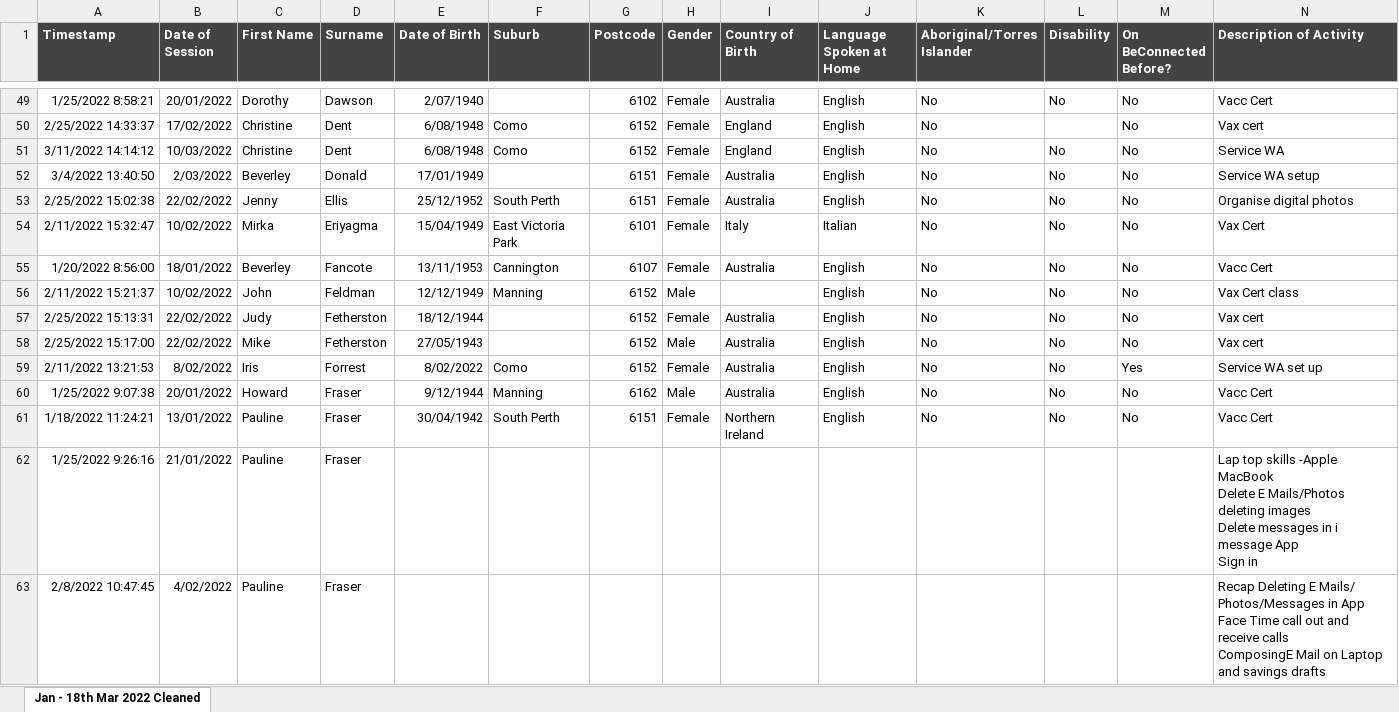
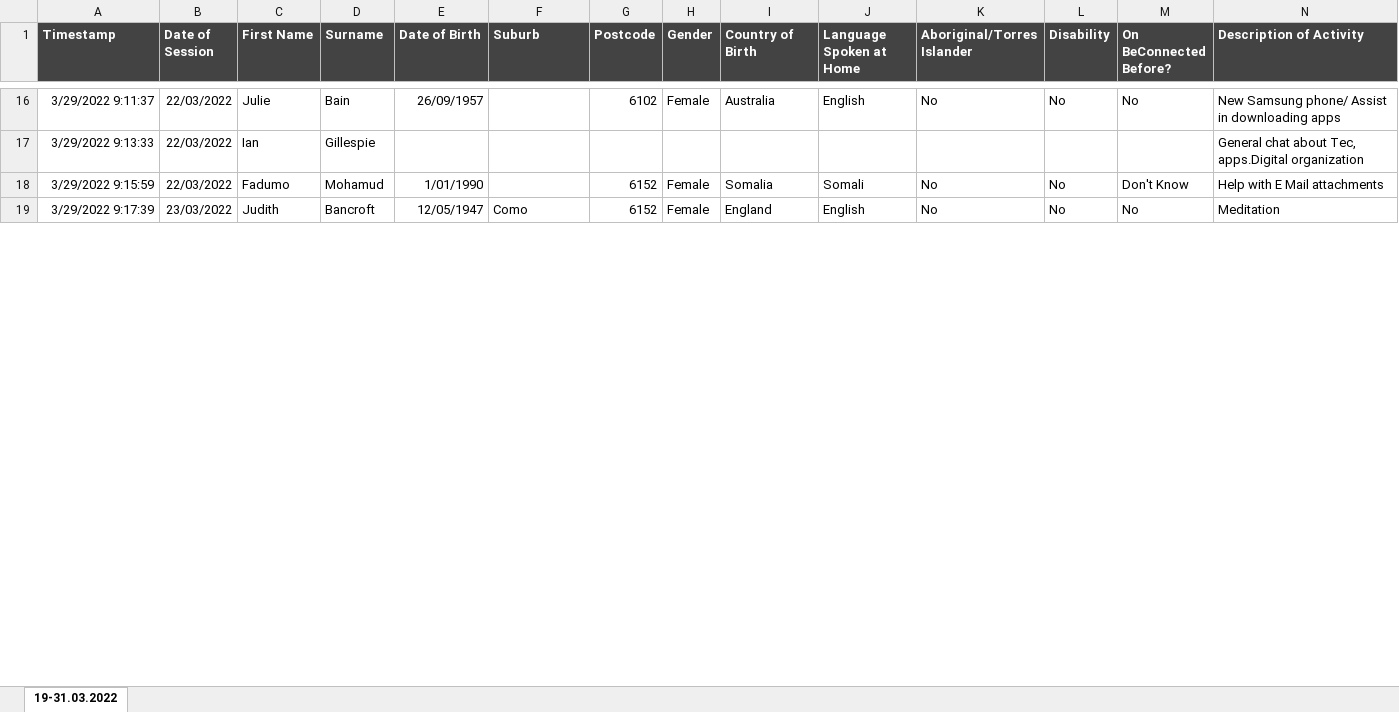
Before and after one commit to splconline/splc-scripts, an Excel workbook: beconnected/beconnected.xlsx, sheet 19-31.03.2022, drawn as a sheet; only a part is shown, gaps mark what is left out; values as stored, in another font and other column widths than the file's, no borders; removed rows and columns are numbered as before the commit, all else as after; ↵ is a line break in a cell; the diff covers the shown part only; the diff names each change by its address in the sheet, - before the commit and + after, or states it on an @@ line.

```diff
--- a/beconnected/beconnected.xlsx (sheet 19-31.03.2022)
+++ b/beconnected/beconnected.xlsx (sheet 19-31.03.2022)
-sheet tab: Jan - 18th Mar 2022 Cleaned
+sheet tab: 19-31.03.2022
-A16 (Timestamp): 1/25/2022 8:58:21
+A16 (Timestamp): 3/29/2022 9:11:37
-B16 (Date of Session): 20/01/2022
+B16 (Date of Session): 22/03/2022
-C16 (First Name): Dorothy
+C16 (First Name): Julie
-D16 (Surname): Dawson
+D16 (Surname): Bain
-E16 (Date of Birth): 2/07/1940
+E16 (Date of Birth): 26/09/1957
-N16 (Description of Activity): Vacc Cert
+N16 (Description of Activity): New Samsung phone/ Assist in downloading apps
-row 50: 2/25/2022 14:33:37 | 17/02/2022 | Christine | Dent | 6/08/1948 | Como | 6152 | Female | England | English | No |  | No | Vax cert
+row 17: 3/29/2022 9:13:33 | 22/03/2022 | Ian | Gillespie |  |  |  |  |  |  |  |  |  | General chat about Tec, apps.Digital organization
+row 18: 3/29/2022 9:15:59 | 22/03/2022 | Fadumo | Mohamud | 1/01/1990 |  | 6152 | Female | Somalia | Somali | No | No | Don't Know | Help with E Mail attachments
-A19 (Timestamp): 3/11/2022 14:14:12
+A19 (Timestamp): 3/29/2022 9:17:39
-B19 (Date of Session): 10/03/2022
+B19 (Date of Session): 23/03/2022
-C19 (First Name): Christine
+C19 (First Name): Judith
-D19 (Surname): Dent
+D19 (Surname): Bancroft
-E19 (Date of Birth): 6/08/1948
+E19 (Date of Birth): 12/05/1947
-N19 (Description of Activity): Service WA
+N19 (Description of Activity): Meditation
-row 52: 3/4/2022 13:40:50 | 2/03/2022 | Beverley | Donald | 17/01/1949 |  | 6151 | Female | Australia | English | No | No | No | Service WA setup
-row 53: 2/25/2022 15:02:38 | 22/02/2022 | Jenny | Ellis | 25/12/1952 | South Perth | 6151 | Female | Australia | English | No | No | No | Organise digital photos
-row 54: 2/11/2022 15:32:47 | 10/02/2022 | Mirka | Eriyagma | 15/04/1949 | East Victoria Park | 6101 | Female | Italy | Italian | No | No | No | Vax Cert
-row 55: 1/20/2022 8:56:00 | 18/01/2022 | Beverley | Fancote | 13/11/1953 | Cannington | 6107 | Female | Australia | English | No | No | No | Vacc Cert
-row 56: 2/11/2022 15:21:37 | 10/02/2022 | John | Feldman | 12/12/1949 | Manning | 6152 | Male |  | English | No | No | No | Vax Cert class
-row 57: 2/25/2022 15:13:31 | 22/02/2022 | Judy | Fetherston | 18/12/1944 |  | 6152 | Female | Australia | English | No | No | No | Vax cert
-row 58: 2/25/2022 15:17:00 | 22/02/2022 | Mike | Fetherston | 27/05/1943 |  | 6152 | Male | Australia | English | No | No | No | Vax cert
-row 59: 2/11/2022 13:21:53 | 8/02/2022 | Iris | Forrest | 8/02/2022 | Como | 6152 | Female | Australia | English | No | No | Yes | Service WA set up
-row 60: 1/25/2022 9:07:38 | 20/01/2022 | Howard | Fraser | 9/12/1944 | Manning | 6162 | Male | Australia | English | No | No | No | Vacc Cert
-row 61: 1/18/2022 11:24:21 | 13/01/2022 | Pauline | Fraser | 30/04/1942 | South Perth | 6151 | Female | Northern Ireland | English | No | No | No | Vacc Cert
-row 62: 1/25/2022 9:26:16 | 21/01/2022 | Pauline | Fraser |  |  |  |  |  |  |  |  |  | Lap top skills -Apple MacBook ↵ Delete E Mails/Photos deleting images ↵ Delete messages in i message App ↵ Sign in
-row 63: 2/8/2022 10:47:45 | 4/02/2022 | Pauline | Fraser |  |  |  |  |  |  |  |  |  | Recap Deleting E Mails/ Photos/Messages in App ↵ Face Time call out and receive calls ↵ ComposingE Mail on Laptop and savings drafts
```
Also changed, not shown: 2 added rows, 156 removed rows, 11 moved rows and 48 edited cells elsewhere in this sheet, 1 other file.
